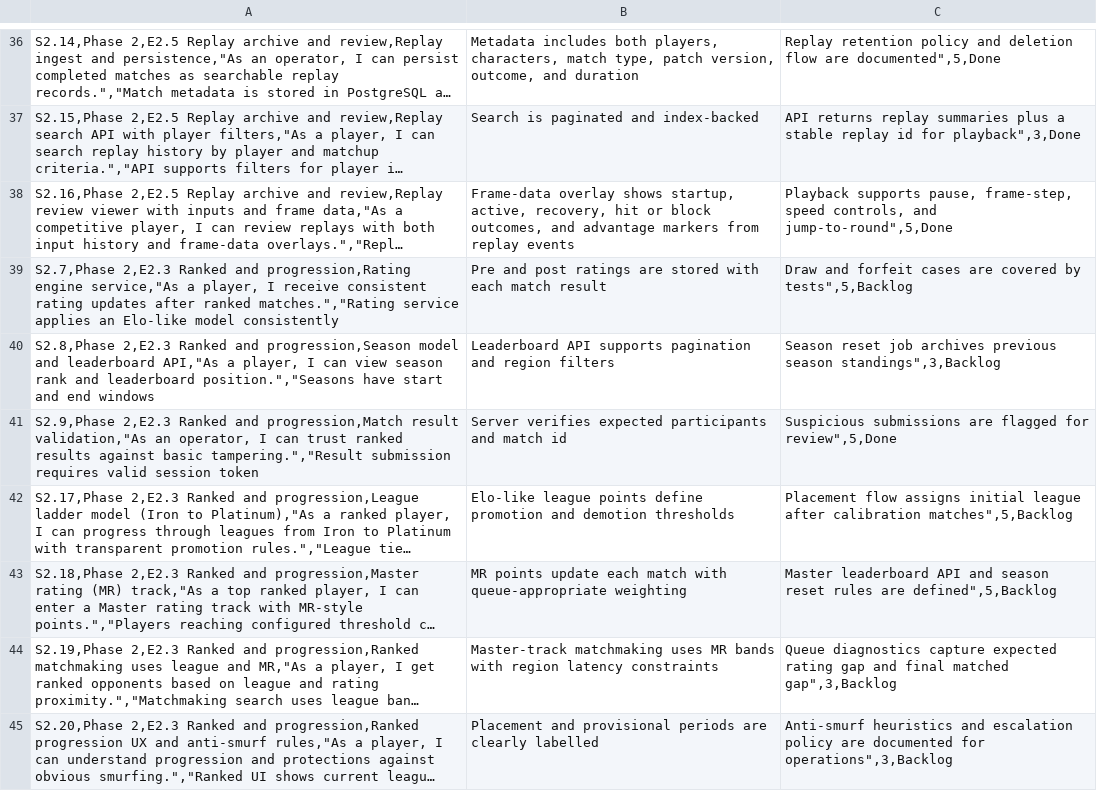
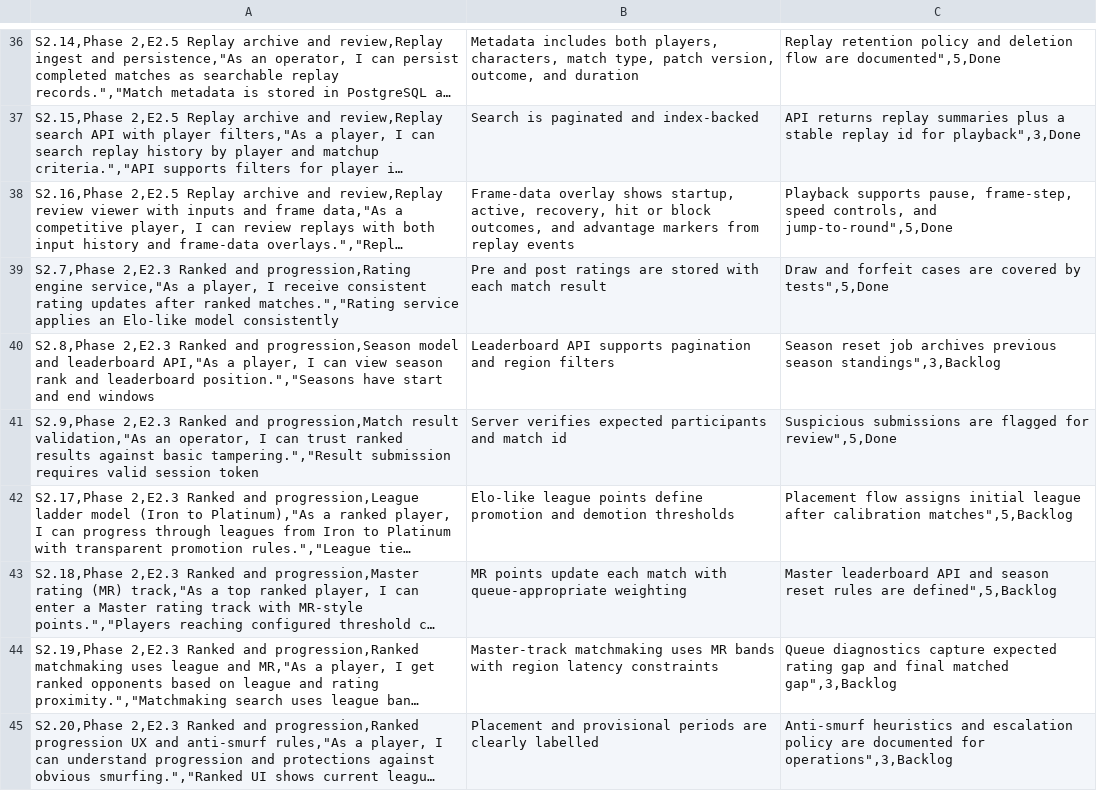
Before and after one commit to morrisjam/animated-octo-lana, a CSV file: JIRA_STORY_BACKLOG.csv, drawn as a sheet; only a part is shown, gaps mark what is left out; long unchanged cells end in …; the diff names each change by its address in the sheet, - before the commit and + after, or states it on an @@ line.

```diff
--- a/JIRA_STORY_BACKLOG.csv
+++ b/JIRA_STORY_BACKLOG.csv
-C39: …covered by tests",5,Backlog
+C39: …covered by tests",5,Done
```
Also changed, not shown: 7 other files.
